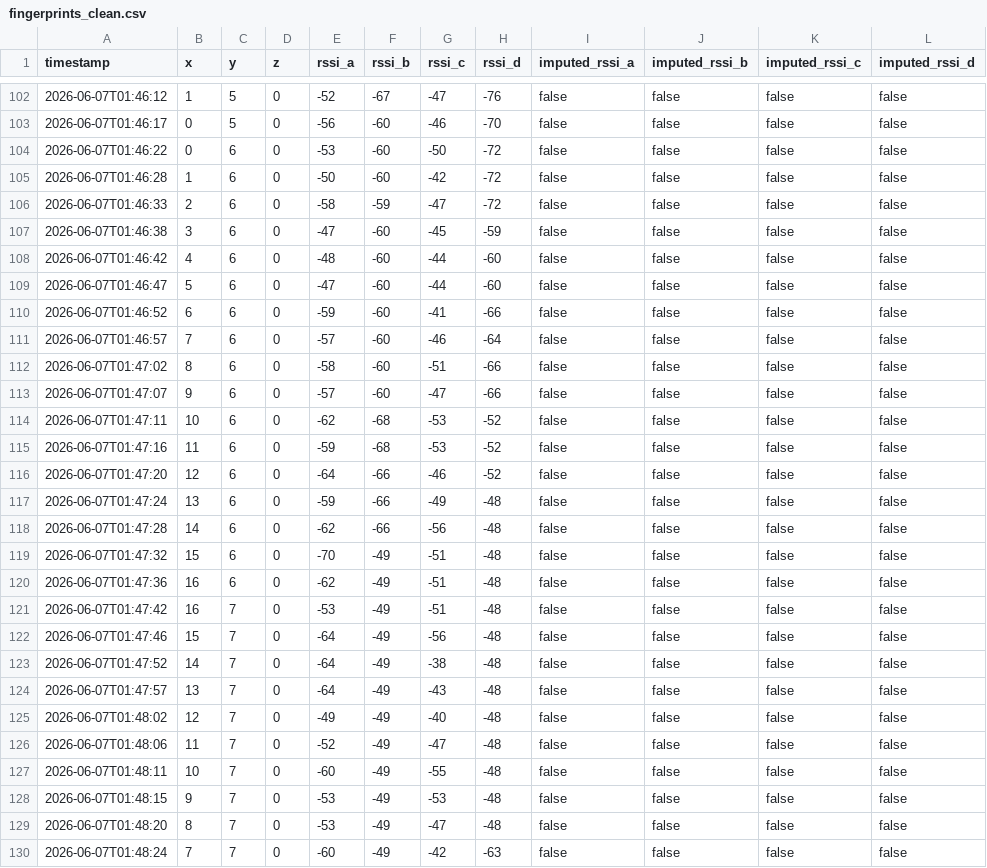
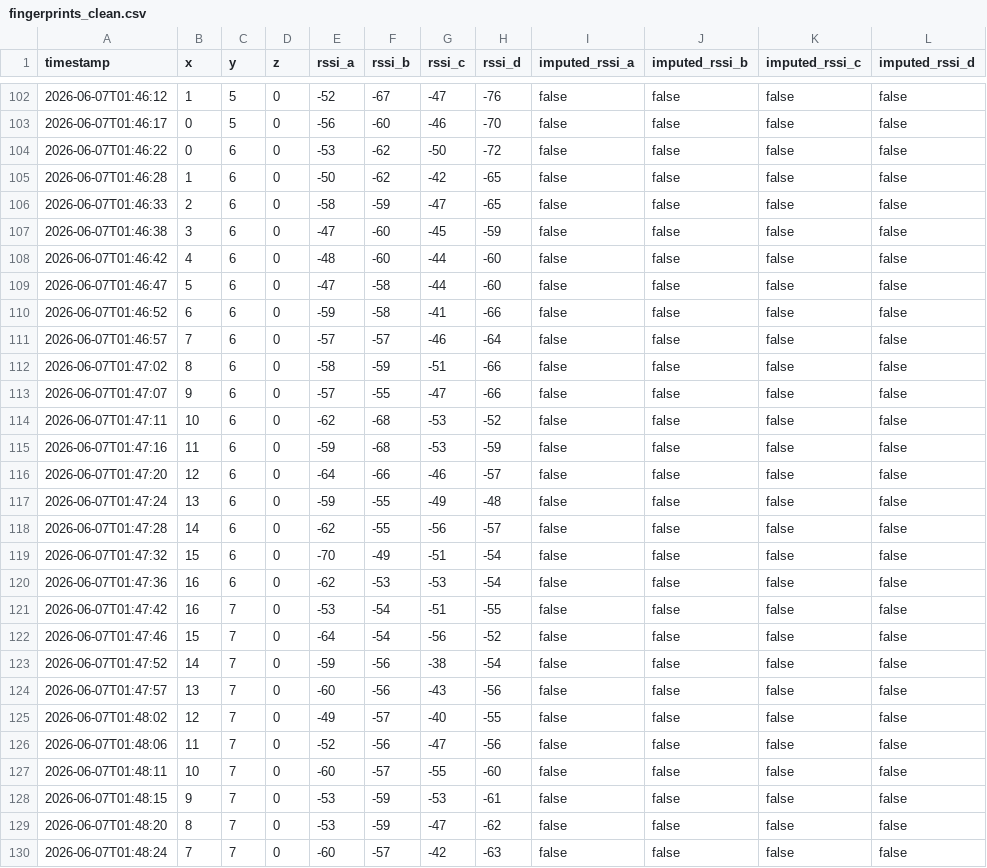
Before and after one commit to BenTheurich/EuroTech-Hackathon, a CSV file: data/fingerprints_clean.csv, drawn as a sheet; only a part is shown, gaps mark what is left out; the diff covers the shown part only.

```diff
--- a/data/fingerprints_clean.csv
+++ b/data/fingerprints_clean.csv
@@ -103,28 +103,28 @@ timestamp,x,y,z,rssi_a,rssi_b,rssi_c,rssi_d,imputed_rssi_a,imputed_rssi_b,impute
 2026-06-07T01:46:17,0,5,0,-56,-60,-46,-70,false,false,false,false
-2026-06-07T01:46:22,0,6,0,-53,-60,-50,-72,false,false,false,false
-2026-06-07T01:46:28,1,6,0,-50,-60,-42,-72,false,false,false,false
-2026-06-07T01:46:33,2,6,0,-58,-59,-47,-72,false,false,false,false
+2026-06-07T01:46:22,0,6,0,-53,-62,-50,-72,false,false,false,false
+2026-06-07T01:46:28,1,6,0,-50,-62,-42,-65,false,false,false,false
+2026-06-07T01:46:33,2,6,0,-58,-59,-47,-65,false,false,false,false
 2026-06-07T01:46:38,3,6,0,-47,-60,-45,-59,false,false,false,false
 2026-06-07T01:46:42,4,6,0,-48,-60,-44,-60,false,false,false,false
-2026-06-07T01:46:47,5,6,0,-47,-60,-44,-60,false,false,false,false
-2026-06-07T01:46:52,6,6,0,-59,-60,-41,-66,false,false,false,false
-2026-06-07T01:46:57,7,6,0,-57,-60,-46,-64,false,false,false,false
-2026-06-07T01:47:02,8,6,0,-58,-60,-51,-66,false,false,false,false
-2026-06-07T01:47:07,9,6,0,-57,-60,-47,-66,false,false,false,false
+2026-06-07T01:46:47,5,6,0,-47,-58,-44,-60,false,false,false,false
+2026-06-07T01:46:52,6,6,0,-59,-58,-41,-66,false,false,false,false
+2026-06-07T01:46:57,7,6,0,-57,-57,-46,-64,false,false,false,false
+2026-06-07T01:47:02,8,6,0,-58,-59,-51,-66,false,false,false,false
+2026-06-07T01:47:07,9,6,0,-57,-55,-47,-66,false,false,false,false
 2026-06-07T01:47:11,10,6,0,-62,-68,-53,-52,false,false,false,false
-2026-06-07T01:47:16,11,6,0,-59,-68,-53,-52,false,false,false,false
-2026-06-07T01:47:20,12,6,0,-64,-66,-46,-52,false,false,false,false
-2026-06-07T01:47:24,13,6,0,-59,-66,-49,-48,false,false,false,false
-2026-06-07T01:47:28,14,6,0,-62,-66,-56,-48,false,false,false,false
-2026-06-07T01:47:32,15,6,0,-70,-49,-51,-48,false,false,false,false
-2026-06-07T01:47:36,16,6,0,-62,-49,-51,-48,false,false,false,false
-2026-06-07T01:47:42,16,7,0,-53,-49,-51,-48,false,false,false,false
-2026-06-07T01:47:46,15,7,0,-64,-49,-56,-48,false,false,false,false
-2026-06-07T01:47:52,14,7,0,-64,-49,-38,-48,false,false,false,false
-2026-06-07T01:47:57,13,7,0,-64,-49,-43,-48,false,false,false,false
-2026-06-07T01:48:02,12,7,0,-49,-49,-40,-48,false,false,false,false
-2026-06-07T01:48:06,11,7,0,-52,-49,-47,-48,false,false,false,false
-2026-06-07T01:48:11,10,7,0,-60,-49,-55,-48,false,false,false,false
-2026-06-07T01:48:15,9,7,0,-53,-49,-53,-48,false,false,false,false
-2026-06-07T01:48:20,8,7,0,-53,-49,-47,-48,false,false,false,false
-2026-06-07T01:48:24,7,7,0,-60,-49,-42,-63,false,false,false,false
+2026-06-07T01:47:16,11,6,0,-59,-68,-53,-59,false,false,false,false
+2026-06-07T01:47:20,12,6,0,-64,-66,-46,-57,false,false,false,false
+2026-06-07T01:47:24,13,6,0,-59,-55,-49,-48,false,false,false,false
+2026-06-07T01:47:28,14,6,0,-62,-55,-56,-57,false,false,false,false
+2026-06-07T01:47:32,15,6,0,-70,-49,-51,-54,false,false,false,false
+2026-06-07T01:47:36,16,6,0,-62,-53,-53,-54,false,false,false,false
+2026-06-07T01:47:42,16,7,0,-53,-54,-51,-55,false,false,false,false
+2026-06-07T01:47:46,15,7,0,-64,-54,-56,-52,false,false,false,false
+2026-06-07T01:47:52,14,7,0,-59,-56,-38,-54,false,false,false,false
+2026-06-07T01:47:57,13,7,0,-60,-56,-43,-56,false,false,false,false
+2026-06-07T01:48:02,12,7,0,-49,-57,-40,-55,false,false,false,false
+2026-06-07T01:48:06,11,7,0,-52,-56,-47,-56,false,false,false,false
+2026-06-07T01:48:11,10,7,0,-60,-57,-55,-60,false,false,false,false
+2026-06-07T01:48:15,9,7,0,-53,-59,-53,-61,false,false,false,false
+2026-06-07T01:48:20,8,7,0,-53,-59,-47,-62,false,false,false,false
+2026-06-07T01:48:24,7,7,0,-60,-57,-42,-63,false,false,false,false
```
Also changed, not shown: 108 edited cells elsewhere in this file, 3 other files.
